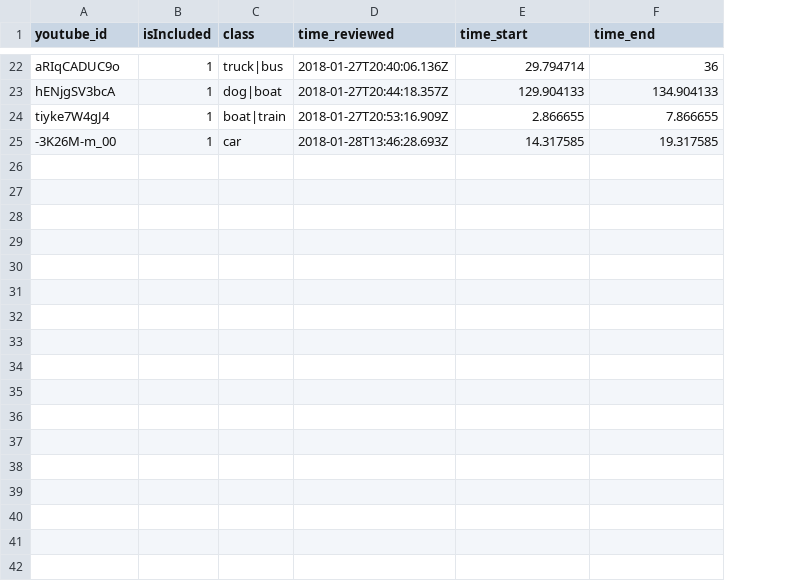
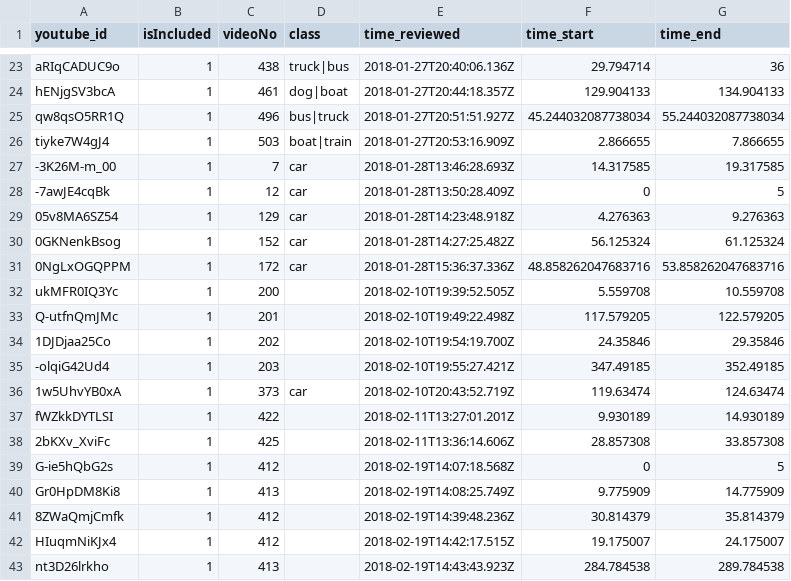
Before and after one commit to Mastergalen/Motion-Relationships, a CSV file: scripts/video-processor/videos_to_annotate.csv, drawn as a sheet; only a part is shown, gaps mark what is left out; the diff covers the shown part only; the diff names each change by its address in the sheet, - before the commit and + after, or states it on an @@ line.

Commit message:
Video downloader: Allow multiple clips from same video

```diff
--- a/scripts/video-processor/videos_to_annotate.csv
+++ b/scripts/video-processor/videos_to_annotate.csv
+column C (videoNo), rows 23-24: 438 | 461; rows 26-27: 503 | 7
+row 25: qw8qsO5RR1Q | 1 | 496 | bus|truck | 2018-01-27T20:51:51.927Z | 45.244032087738034 | 55.244032087738034
+row 28: -7awJE4cqBk | 1 | 12 | car | 2018-01-28T13:50:28.409Z | 0 | 5
+row 29: 05v8MA6SZ54 | 1 | 129 | car | 2018-01-28T14:23:48.918Z | 4.276363 | 9.276363
+row 30: 0GKNenkBsog | 1 | 152 | car | 2018-01-28T14:27:25.482Z | 56.125324 | 61.125324
+row 31: 0NgLxOGQPPM | 1 | 172 | car | 2018-01-28T15:36:37.336Z | 48.858262047683716 | 53.858262047683716
+row 32: ukMFR0IQ3Yc | 1 | 200 |  | 2018-02-10T19:39:52.505Z | 5.559708 | 10.559708
+row 33: Q-utfnQmJMc | 1 | 201 |  | 2018-02-10T19:49:22.498Z | 117.579205 | 122.579205
+row 34: 1DJDjaa25Co | 1 | 202 |  | 2018-02-10T19:54:19.700Z | 24.35846 | 29.35846
+row 35: -olqiG42Ud4 | 1 | 203 |  | 2018-02-10T19:55:27.421Z | 347.49185 | 352.49185
+row 36: 1w5UhvYB0xA | 1 | 373 | car | 2018-02-10T20:43:52.719Z | 119.63474 | 124.63474
+row 37: fWZkkDYTLSI | 1 | 422 |  | 2018-02-11T13:27:01.201Z | 9.930189 | 14.930189
+row 38: 2bKXv_XviFc | 1 | 425 |  | 2018-02-11T13:36:14.606Z | 28.857308 | 33.857308
+row 39: G-ie5hQbG2s | 1 | 412 |  | 2018-02-19T14:07:18.568Z | 0 | 5
+row 40: Gr0HpDM8Ki8 | 1 | 413 |  | 2018-02-19T14:08:25.749Z | 9.775909 | 14.775909
+row 41: 8ZWaQmjCmfk | 1 | 412 |  | 2018-02-19T14:39:48.236Z | 30.814379 | 35.814379
+row 42: HIuqmNiKJx4 | 1 | 412 |  | 2018-02-19T14:42:17.515Z | 19.175007 | 24.175007
+row 43: nt3D26lrkho | 1 | 413 |  | 2018-02-19T14:43:43.923Z | 284.784538 | 289.784538
```
Also changed, not shown: 14 added rows elsewhere in this file, 1 other file.
